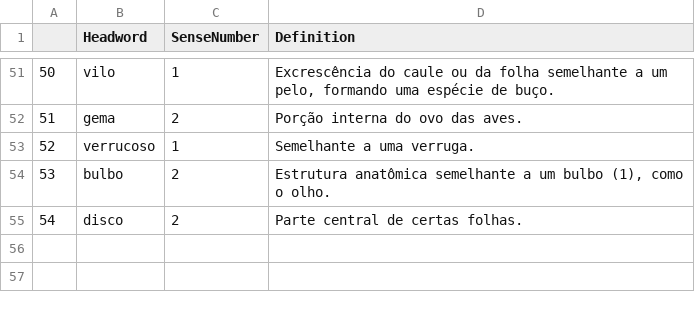
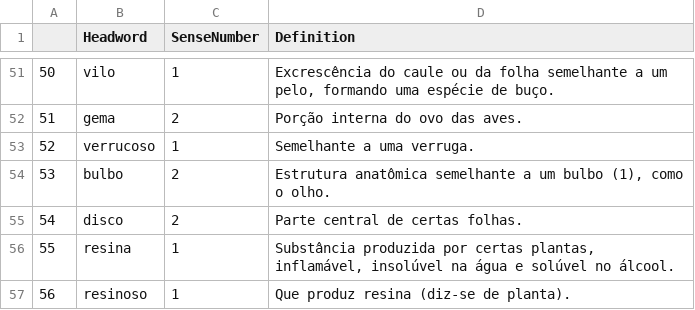
Before and after one commit to fflch/dicbio, a CSV file: data/definitions.csv, drawn as a sheet; only a part is shown, gaps mark what is left out; the diff names each change by its address in the sheet, - before the commit and + after, or states it on an @@ line.

```diff
--- a/data/definitions.csv
+++ b/data/definitions.csv
+row 56: 55 | resina | 1 | Substância produzida por certas plantas, inflamável, insolúvel na água e solúvel no álcool.
+row 57: 56 | resinoso | 1 | Que produz resina (diz-se de planta).
```
Also changed, not shown: data/DadosDoDicionario.csv, data/DataframePrincipal.csv, 3 other files.
